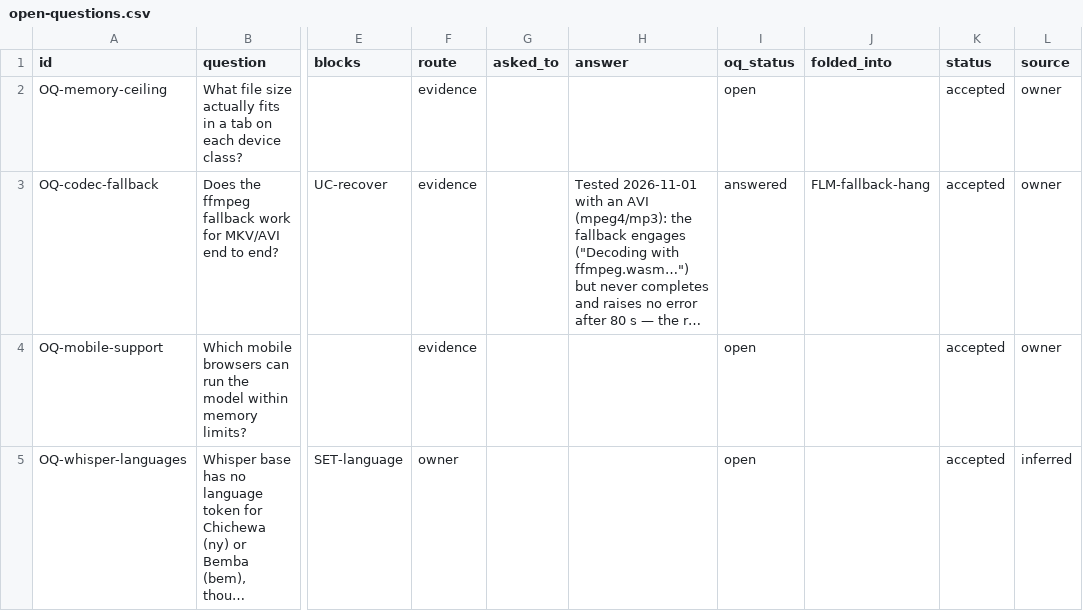
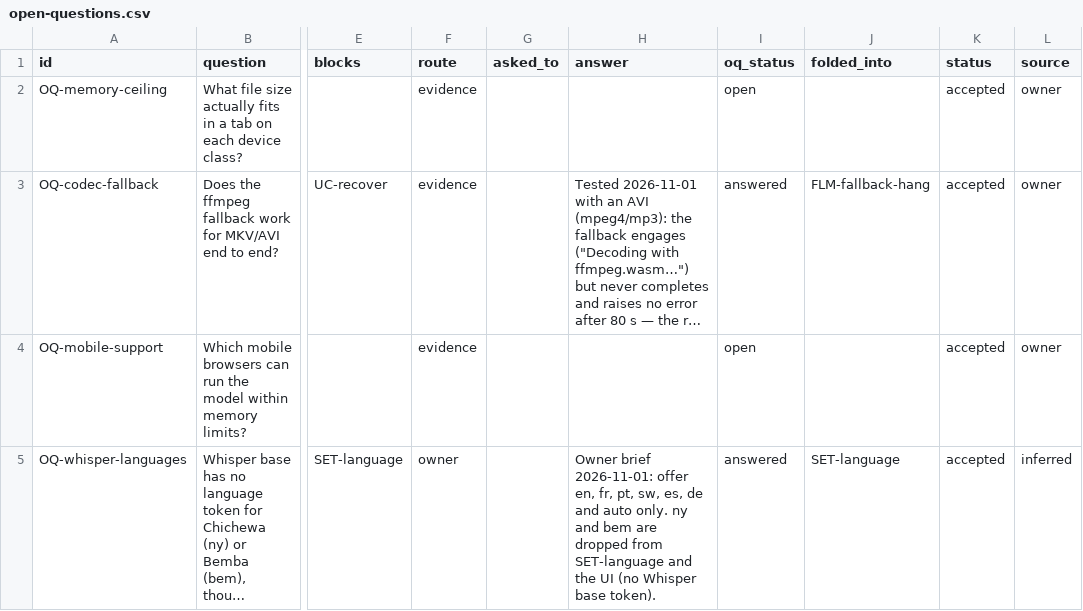
Before and after one commit to bulaya-ute/scribe, a CSV file: spec/13-traceability/open-questions.csv, drawn as a sheet; only a part is shown, gaps mark what is left out; long unchanged cells end in …; the diff names each change by its address in the sheet, - before the commit and + after, or states it on an @@ line.

```diff
--- a/spec/13-traceability/open-questions.csv
+++ b/spec/13-traceability/open-questions.csv
-H5 (answer): (empty)
+H5 (answer): Owner brief 2026-11-01: offer en, fr, pt, sw, es, de and auto only. ny and bem are dropped from SET-language and the UI (no Whisper base token).
-I5 (oq_status): open
+I5 (oq_status): answered
-J5 (folded_into): (empty)
+J5 (folded_into): SET-language
```
Also changed, not shown: spec/09-configuration/settings.csv, spec/13-traceability/decisions.csv, 20 other files.
